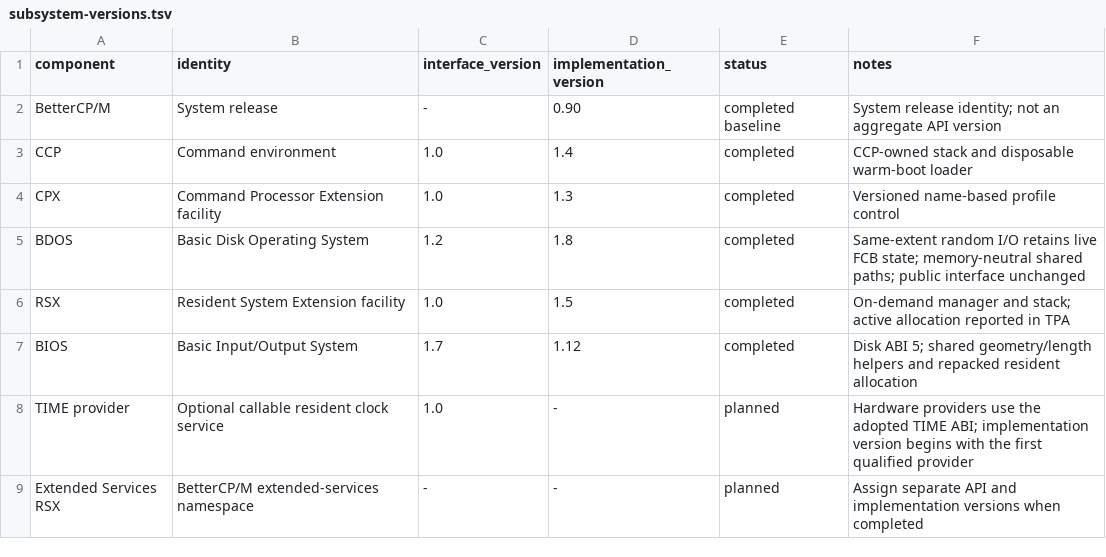
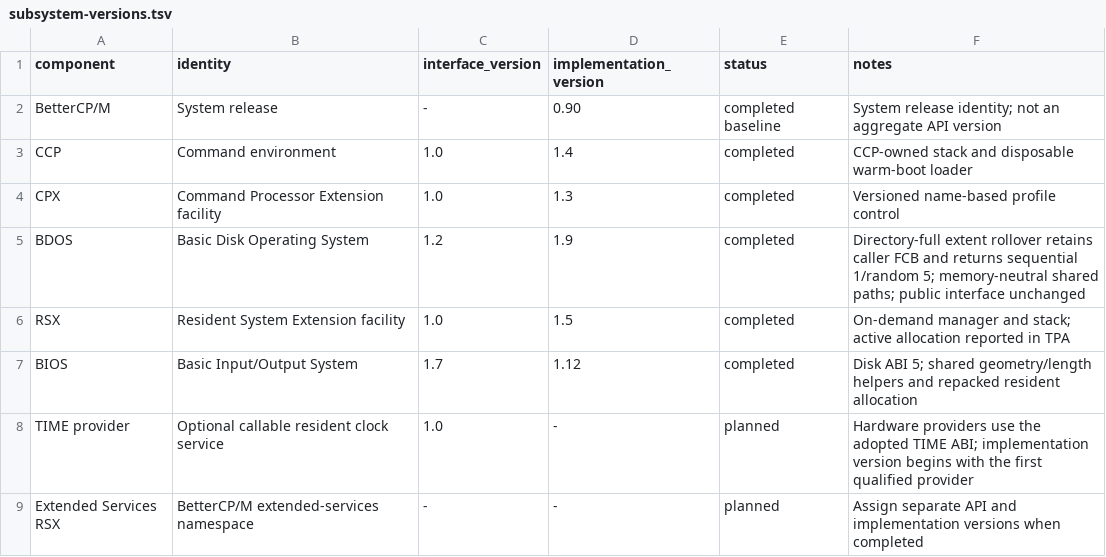
Before and after one commit to CPMArchives/BetterCPM, a TSV file: metadata/subsystem-versions.tsv, drawn as a sheet.

Commit message:
Preserve sequential FCB on directory-full extent rollover without resident growth

```diff
--- a/metadata/subsystem-versions.tsv
+++ b/metadata/subsystem-versions.tsv
@@ -4,3 +4,3 @@ CCP	Command environment	1.0	1.4	completed	CCP-owned stack and disposable warm-bo
 CPX	Command Processor Extension facility	1.0	1.3	completed	Versioned name-based profile control
-BDOS	Basic Disk Operating System	1.2	1.8	completed	Same-extent random I/O retains live FCB state; memory-neutral shared paths; public interface unchanged
+BDOS	Basic Disk Operating System	1.2	1.9	completed	Directory-full extent rollover retains caller FCB and returns sequential 1/random 5; memory-neutral shared paths; public interface unchanged
 RSX	Resident System Extension facility	1.0	1.5	completed	On-demand manager and stack; active allocation reported in TPA
```
Also changed, not shown: 5 other files.
